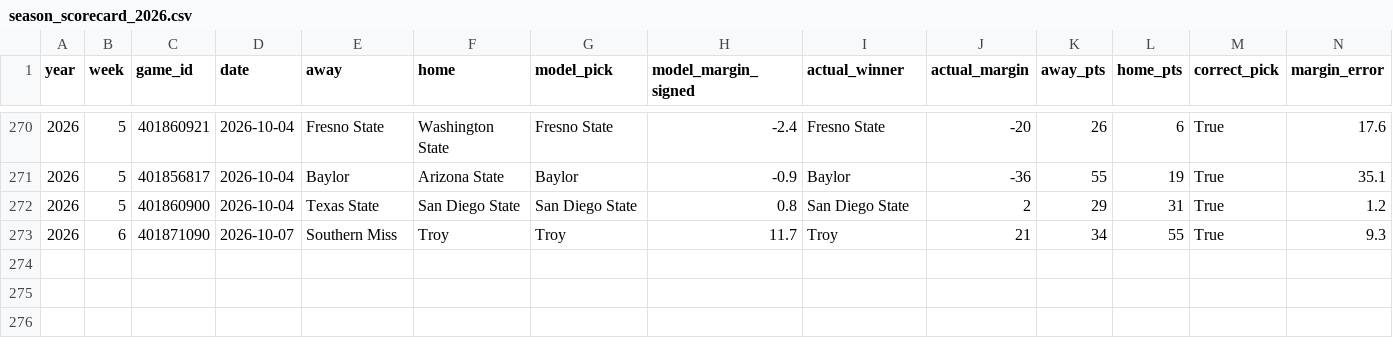
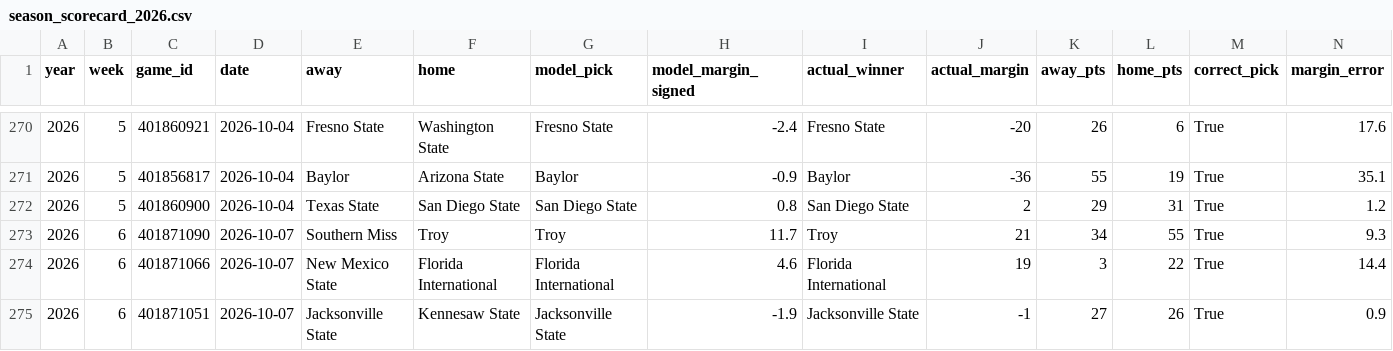
Before and after one commit to btaber-tech/cfb-handicap-model-2026, a CSV file: extracted_data/season_scorecard_2026.csv, drawn as a sheet; only a part is shown, gaps mark what is left out; rows hold the shown columns only; the diff names each change by its address in the sheet, - before the commit and + after, or states it on an @@ line.

```diff
--- a/extracted_data/season_scorecard_2026.csv
+++ b/extracted_data/season_scorecard_2026.csv
+row 274: 2026 | 6 | 401871066 | 2026-10-07 | New Mexico State | Florida International | Florida International | 4.6 | Florida International | 19 | 3 | 22 | True | 14.4
+row 275: 2026 | 6 | 401871051 | 2026-10-07 | Jacksonville State | Kennesaw State | Jacksonville State | -1.9 | Jacksonville State | -1 | 27 | 26 | True | 0.9
```
